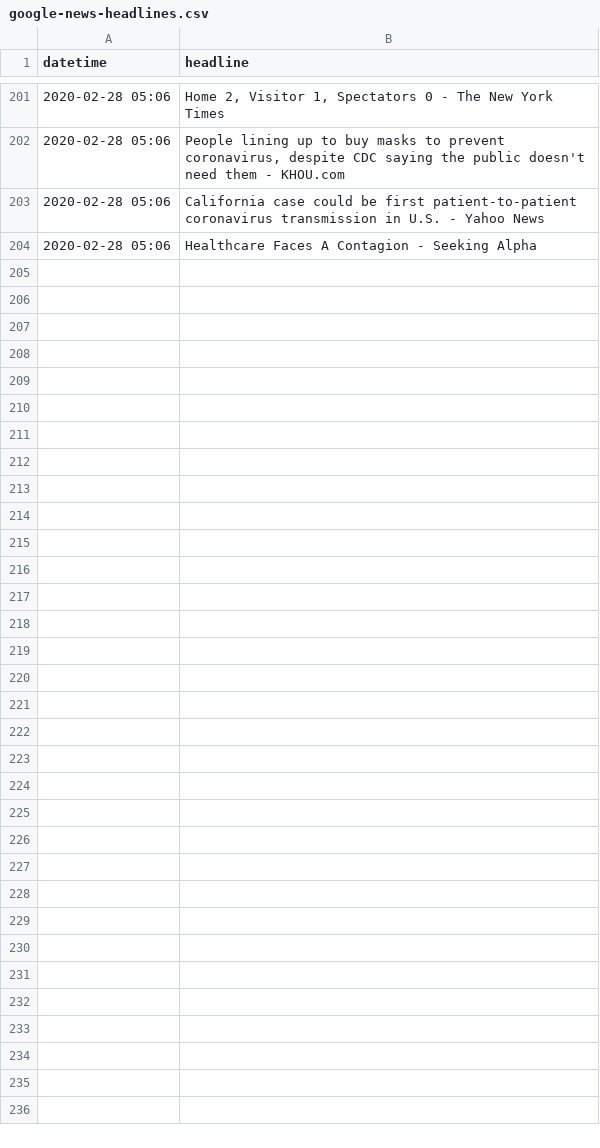
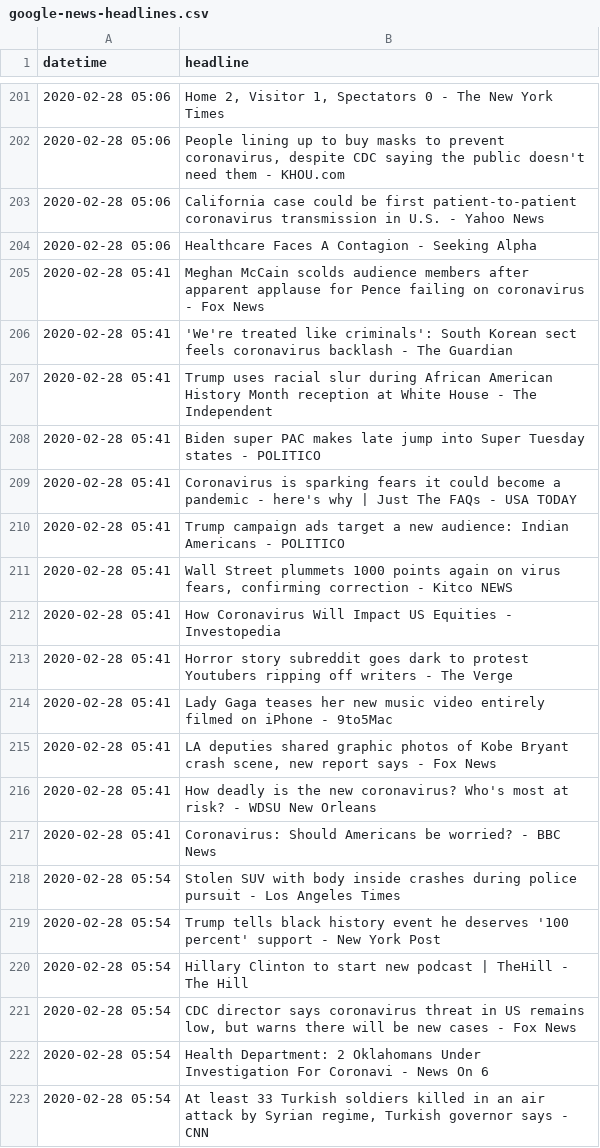
Before and after one commit to alext234/coronavirus-news, a CSV file: data/google-news-headlines.csv, drawn as a sheet; only a part is shown, gaps mark what is left out; the diff covers the shown part only.

Commit message:
plot number of headlines related to virus

```diff
--- a/data/google-news-headlines.csv
+++ b/data/google-news-headlines.csv
@@ -204 +204,20 @@ datetime,headline
 2020-02-28 05:06,Healthcare Faces A Contagion - Seeking Alpha
+2020-02-28 05:41,Meghan McCain scolds audience members after apparent applause for Pence failing on coronavirus - Fox News
+2020-02-28 05:41,'We're treated like criminals': South Korean sect feels coronavirus backlash - The Guardian
+2020-02-28 05:41,Trump uses racial slur during African American History Month reception at White House - The Independent
+2020-02-28 05:41,Biden super PAC makes late jump into Super Tuesday states - POLITICO
+2020-02-28 05:41,Coronavirus is sparking fears it could become a pandemic - here's why | Just The FAQs - USA TODAY
+2020-02-28 05:41,Trump campaign ads target a new audience: Indian Americans - POLITICO
+2020-02-28 05:41,"Wall Street plummets 1000 points again on virus fears, confirming correction - Kitco NEWS"
+2020-02-28 05:41,How Coronavirus Will Impact US Equities - Investopedia
+2020-02-28 05:41,Horror story subreddit goes dark to protest Youtubers ripping off writers - The Verge
+2020-02-28 05:41,Lady Gaga teases her new music video entirely filmed on iPhone - 9to5Mac
+2020-02-28 05:41,"LA deputies shared graphic photos of Kobe Bryant crash scene, new report says - Fox News"
+2020-02-28 05:41,How deadly is the new coronavirus? Who's most at risk? - WDSU New Orleans
+2020-02-28 05:41,Coronavirus: Should Americans be worried? - BBC News
+2020-02-28 05:54,Stolen SUV with body inside crashes during police pursuit - Los Angeles Times
+2020-02-28 05:54,Trump tells black history event he deserves '100 percent' support - New York Post
+2020-02-28 05:54,Hillary Clinton to start new podcast | TheHill - The Hill
+2020-02-28 05:54,"CDC director says coronavirus threat in US remains low, but warns there will be new cases - Fox News"
+2020-02-28 05:54,Health Department: 2 Oklahomans Under Investigation For Coronavi - News On 6
+2020-02-28 05:54,"At least 33 Turkish soldiers killed in an air attack by Syrian regime, Turkish governor says - CNN"
```
Also changed, not shown: 13 added rows elsewhere in this file, 3 other files.
